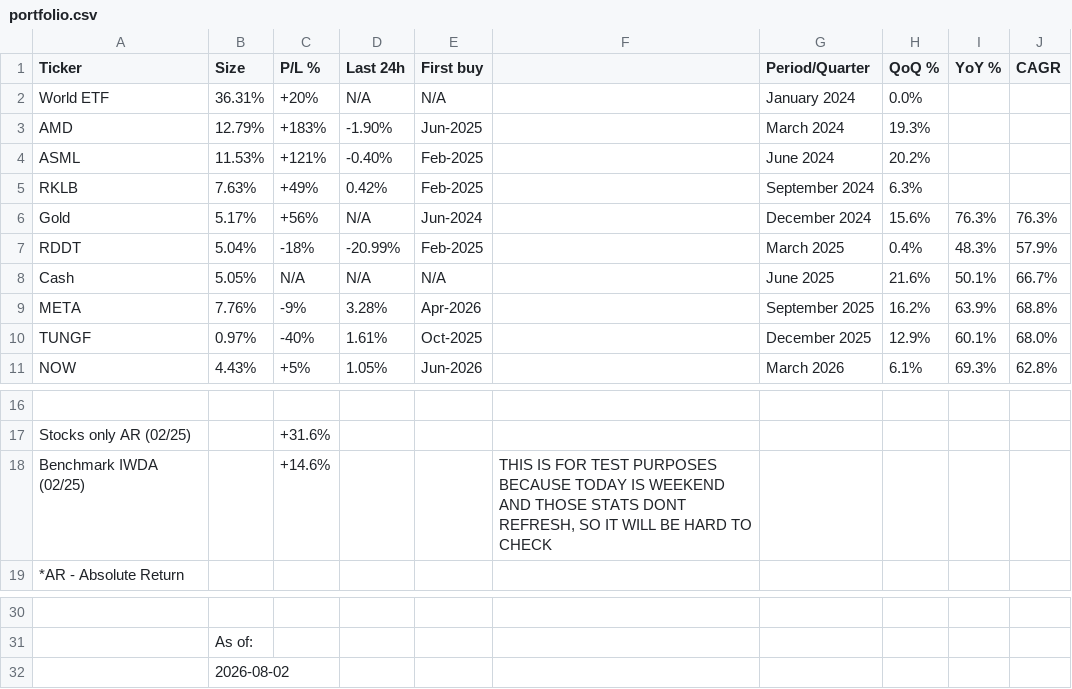
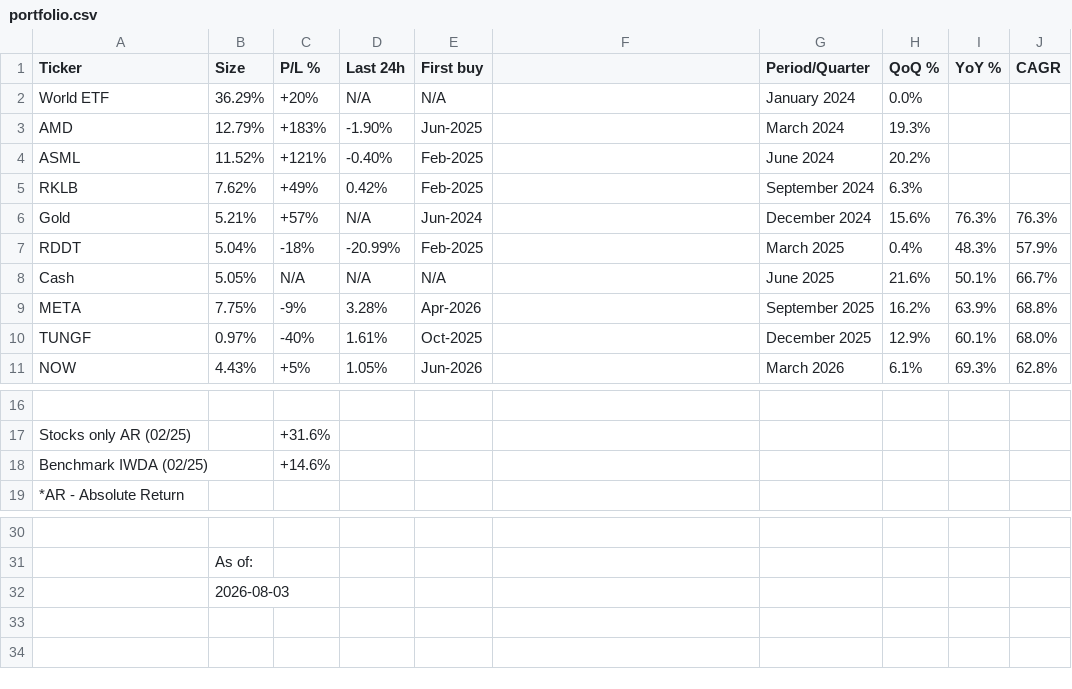
Before and after one commit to firefoxmx/wealth-data, a CSV file: portfolio.csv, drawn as a sheet; only a part is shown, gaps mark what is left out; the diff names each change by its address in the sheet, - before the commit and + after, or states it on an @@ line.

Commit message:
auto-update 2026-08-03

```diff
--- a/portfolio.csv
+++ b/portfolio.csv
-B2 (Size): 36.31%
+B2 (Size): 36.29%
-B4 (Size): 11.53%
+B4 (Size): 11.52%
-B5 (Size): 7.63%
+B5 (Size): 7.62%
-B6 (Size): 5.17%
+B6 (Size): 5.21%
-C6 (P/L %): +56%
+C6 (P/L %): +57%
-B9 (Size): 7.76%
+B9 (Size): 7.75%
-F18: THIS IS FOR TEST PURPOSES BECAUSE TODAY IS WEEKEND AND THOSE STATS DONT REFRESH, SO IT WILL BE HARD TO CHECK
+F18: (empty)
-B32 (Size): 2026-08-02
+B32 (Size): 2026-08-03
```
